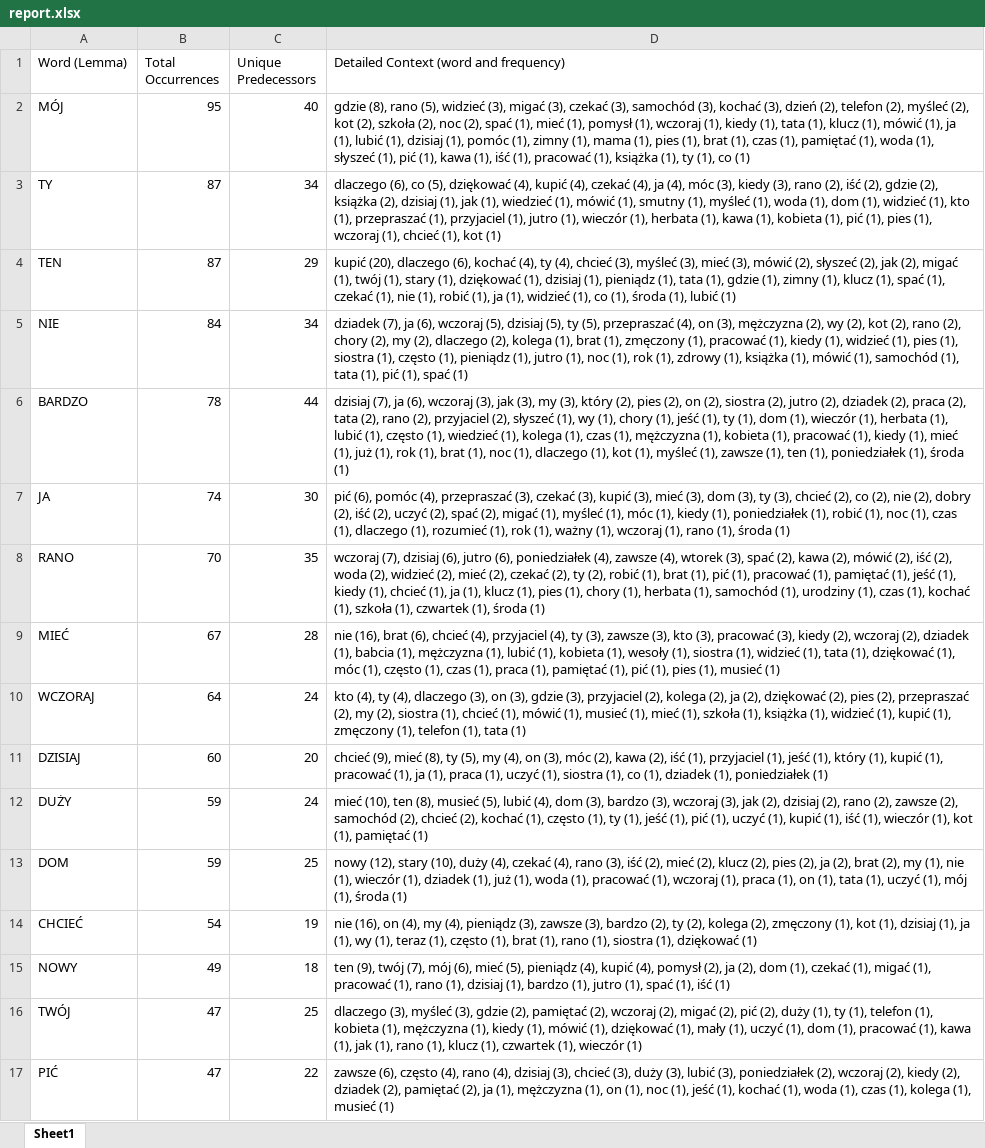
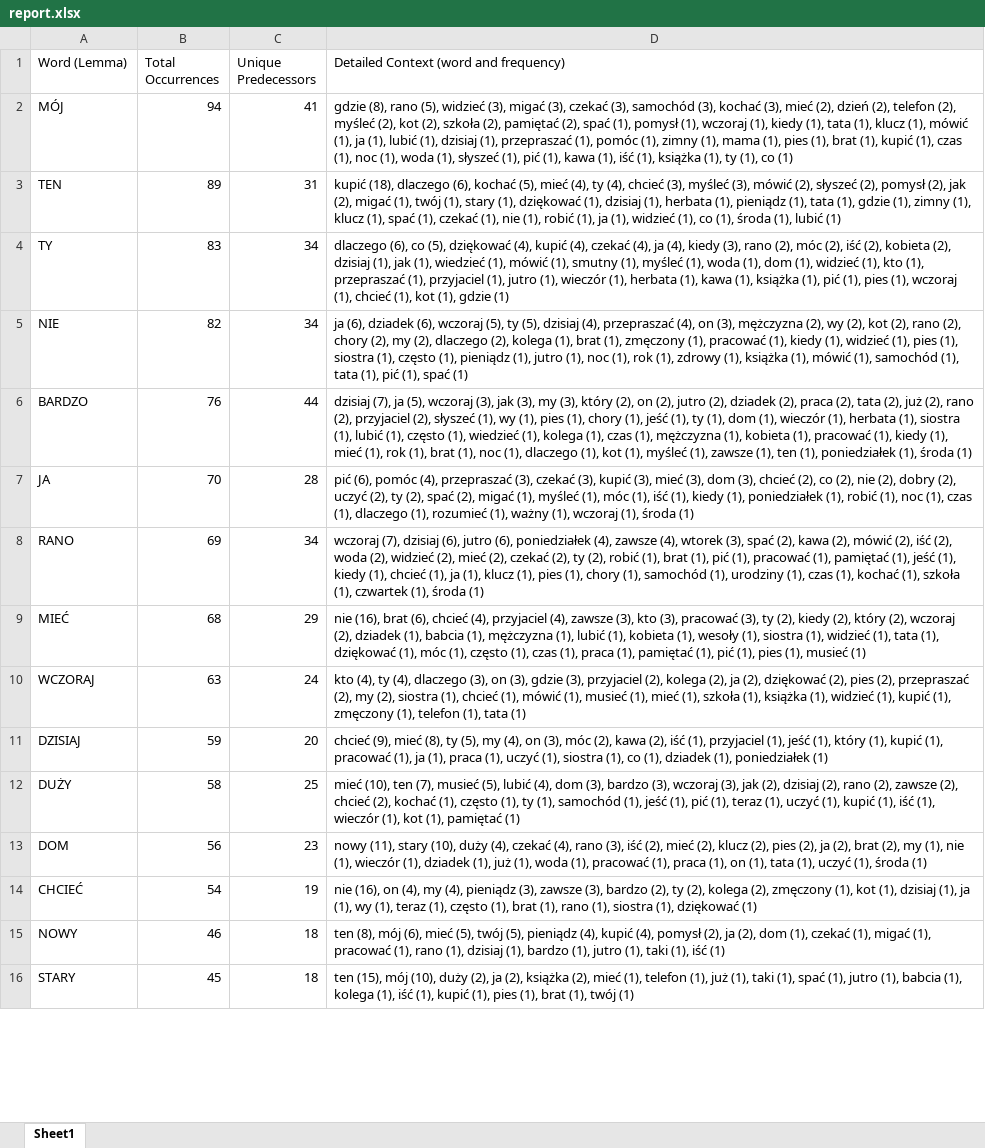
Before and after one commit to PJMatch/Dataset, an Excel workbook: Sentences/report.xlsx, sheet Sheet1, drawn as a sheet; only a part is shown; the shorter side is filled out with more unchanged rows; values as stored, in another font and other column widths than the file's, no borders; removed rows and columns are numbered as before the commit, all else as after; the diff covers the shown part only; the diff names each change by its address in the sheet, - before the commit and + after, or states it on an @@ line.

```diff
--- a/Sentences/report.xlsx (sheet Sheet1)
+++ b/Sentences/report.xlsx (sheet Sheet1)
-B2 (Total Occurrences): 95
+B2 (Total Occurrences): 94
-C2 (Unique Predecessors): 40
+C2 (Unique Predecessors): 41
-D2: …kochać (3), dzień (2), telefon (2), myśleć (2), kot (2), szkoła (2), noc (2), spać (1), mieć (1), pomysł (1), wczoraj (1), kiedy (1), tata (1), klucz (1), mówić (1), ja (1), lubić (1), dzisiaj (1), pomóc (1), zimny (1), mama (1), pies (1), brat (1), czas (1), pamiętać (1), woda (1), słyszeć (1), pić (1), kawa (1), iść (1), pracować (1), książka…
+D2: …kochać (3), mieć (2), dzień (2), telefon (2), myśleć (2), kot (2), szkoła (2), pamiętać (2), spać (1), pomysł (1), wczoraj (1), kiedy (1), tata (1), klucz (1), mówić (1), ja (1), lubić (1), dzisiaj (1), przepraszać (1), pomóc (1), zimny (1), mama (1), pies (1), brat (1), kupić (1), czas (1), noc (1), woda (1), słyszeć (1), pić (1), kawa (1), iść (1), książka…
+row 3: TEN | 89 | 31 | kupić (18), dlaczego (6), kochać (5), mieć (4), ty (4), chcieć (3), myśleć (3), mówić (2), słyszeć (2), pomysł (2), jak (2), migać (1), twój (1), stary (1), dziękować (1), dzisiaj (1), herbata (1), pieniądz (1), tata (1), gdzie (1), zimny (1), klucz (1), spać (1), czekać (1), nie (1), robić (1), ja (1), widzieć (1), co (1), środa (1), lubić (1)
-B4 (Total Occurrences): 87
+B4 (Total Occurrences): 83
-D4: …ja (4), móc (3), kiedy (3), rano (2), iść (2), gdzie (2), książka (2), dzisiaj (1), jak (1), wiedzieć (1), mówić (1), smutny (1), myśleć (1), woda (1), dom (1), widzieć (1), kto (1), przepraszać (1), przyjaciel (1), jutro (1), wieczór (1), herbata (1), kawa (1), kobieta (1), pić (1), pies (1), wczoraj (1), chcieć (1), kot (1)
+D4: …ja (4), kiedy (3), rano (2), móc (2), iść (2), kobieta (2), dzisiaj (1), jak (1), wiedzieć (1), mówić (1), smutny (1), myśleć (1), woda (1), dom (1), widzieć (1), kto (1), przepraszać (1), przyjaciel (1), jutro (1), wieczór (1), herbata (1), kawa (1), książka (1), pić (1), pies (1), wczoraj (1), chcieć (1), kot (1), gdzie (1)
-row 4: TEN | 87 | 29 | kupić (20), dlaczego (6), kochać (4), ty (4), chcieć (3), myśleć (3), mieć (3), mówić (2), słyszeć (2), jak (2), migać (1), twój (1), stary (1), dziękować (1), dzisiaj (1), pieniądz (1), tata (1), gdzie (1), zimny (1), klucz (1), spać (1), czekać (1), nie (1), robić (1), ja (1), widzieć (1), co (1), środa (1), lubić (1)
-B5 (Total Occurrences): 84
+B5 (Total Occurrences): 82
-D5: dziadek (7), ja (6), wczoraj (5), dzisiaj (5), ty (5), przepraszać (4),…
+D5: ja (6), dziadek (6), wczoraj (5), ty (5), dzisiaj (4), przepraszać (4),…
-B6 (Total Occurrences): 78
+B6 (Total Occurrences): 76
-D6: …(7), ja (6), wczoraj (3), jak (3), my (3), który (2), pies (2), on (2), siostra (2), jutro (2), dziadek (2), praca (2), tata (2), rano (2), przyjaciel (2), słyszeć (1), wy (1), chory (1), jeść (1), ty (1), dom (1), wieczór (1), herbata (1), lubić (1), często (1), wiedzieć (1), kolega (1), czas (1), mężczyzna (1), kobieta (1), pracować (1), kiedy (1), mieć (1), już (1), rok…
+D6: …(7), ja (5), wczoraj (3), jak (3), my (3), który (2), on (2), jutro (2), dziadek (2), praca (2), tata (2), już (2), rano (2), przyjaciel (2), słyszeć (1), wy (1), pies (1), chory (1), jeść (1), ty (1), dom (1), wieczór (1), herbata (1), siostra (1), lubić (1), często (1), wiedzieć (1), kolega (1), czas (1), mężczyzna (1), kobieta (1), pracować (1), kiedy (1), mieć (1), rok…
-B7 (Total Occurrences): 74
+B7 (Total Occurrences): 70
-C7 (Unique Predecessors): 30
+C7 (Unique Predecessors): 28
-D7: …dom (3), ty (3), chcieć (2), co (2), nie (2), dobry (2), iść (2), uczyć (2), spać (2), migać (1), myśleć (1), móc (1), kiedy (1), poniedziałek (1), robić (1), noc (1), czas (1), dlaczego (1), rozumieć (1), rok (1), ważny (1), wczoraj (1), rano (1), środa…
+D7: …dom (3), chcieć (2), co (2), nie (2), dobry (2), uczyć (2), ty (2), spać (2), migać (1), myśleć (1), móc (1), iść (1), kiedy (1), poniedziałek (1), robić (1), noc (1), czas (1), dlaczego (1), rozumieć (1), ważny (1), wczoraj (1), środa…
-B8 (Total Occurrences): 70
+B8 (Total Occurrences): 69
-C8 (Unique Predecessors): 35
+C8 (Unique Predecessors): 34
-D8: …chory (1), herbata (1), samochód (1),…
+D8: …chory (1), samochód (1),…
-B9 (Total Occurrences): 67
+B9 (Total Occurrences): 68
-C9 (Unique Predecessors): 28
+C9 (Unique Predecessors): 29
-D9: …przyjaciel (4), ty (3), zawsze (3), kto (3), pracować (3), kiedy (2), wczoraj…
+D9: …przyjaciel (4), zawsze (3), kto (3), pracować (3), ty (2), kiedy (2), który (2), wczoraj…
-B10 (Total Occurrences): 64
+B10 (Total Occurrences): 63
-B11 (Total Occurrences): 60
+B11 (Total Occurrences): 59
-B12 (Total Occurrences): 59
+B12 (Total Occurrences): 58
-C12 (Unique Predecessors): 24
+C12 (Unique Predecessors): 25
-D12: …(10), ten (8), musieć (5), lubić (4), dom (3), bardzo (3), wczoraj (3), jak (2), dzisiaj (2), rano (2), zawsze (2), samochód (2), chcieć (2), kochać (1), często (1), ty (1), jeść (1), pić (1), uczyć…
+D12: …(10), ten (7), musieć (5), lubić (4), dom (3), bardzo (3), wczoraj (3), jak (2), dzisiaj (2), rano (2), zawsze (2), chcieć (2), kochać (1), często (1), ty (1), samochód (1), jeść (1), pić (1), teraz (1), uczyć…
-B13 (Total Occurrences): 59
+B13 (Total Occurrences): 56
-C13 (Unique Predecessors): 25
+C13 (Unique Predecessors): 23
-D13: nowy (12), stary (10), duży (4), czekać (4), rano (3), iść (2), mieć (2), klucz (2), pies (2), ja (2), brat (2), my (1), nie (1), wieczór (1), dziadek (1), już (1), woda (1), pracować (1), wczoraj (1), praca (1), on (1), tata (1), uczyć (1), mój (1), środa…
+D13: nowy (11), stary (10), duży (4), czekać (4), rano (3), iść (2), mieć (2), klucz (2), pies (2), ja (2), brat (2), my (1), nie (1), wieczór (1), dziadek (1), już (1), woda (1), pracować (1), praca (1), on (1), tata (1), uczyć (1), środa…
-B15 (Total Occurrences): 49
+B15 (Total Occurrences): 46
-D15: ten (9), twój (7), mój (6), mieć (5), pieniądz (4), kupić (4), pomysł (2), ja (2), dom (1), czekać (1), migać (1), pracować (1), rano (1), dzisiaj (1), bardzo (1), jutro (1), spać (1), iść…
+D15: ten (8), mój (6), mieć (5), twój (5), pieniądz (4), kupić (4), pomysł (2), ja (2), dom (1), czekać (1), migać (1), pracować (1), rano (1), dzisiaj (1), bardzo (1), jutro (1), taki (1), iść…
-row 16: TWÓJ | 47 | 25 | dlaczego (3), myśleć (3), gdzie (2), pamiętać (2), wczoraj (2), migać (2), pić (2), duży (1), ty (1), telefon (1), kobieta (1), mężczyzna (1), kiedy (1), mówić (1), dziękować (1), mały (1), uczyć (1), dom (1), pracować (1), kawa (1), jak (1), rano (1), klucz (1), czwartek (1), wieczór (1)
-row 17: PIĆ | 47 | 22 | zawsze (6), często (4), rano (4), dzisiaj (3), chcieć (3), duży (3), lubić (3), poniedziałek (2), wczoraj (2), kiedy (2), dziadek (2), pamiętać (2), ja (1), mężczyzna (1), on (1), noc (1), jeść (1), kochać (1), woda (1), czas (1), kolega (1), musieć (1)
```
Also changed, not shown: 47 added rows, 47 removed rows and 51 edited cells elsewhere in this sheet, Sentences/prepared_sentences.xlsx, 2 other files.
